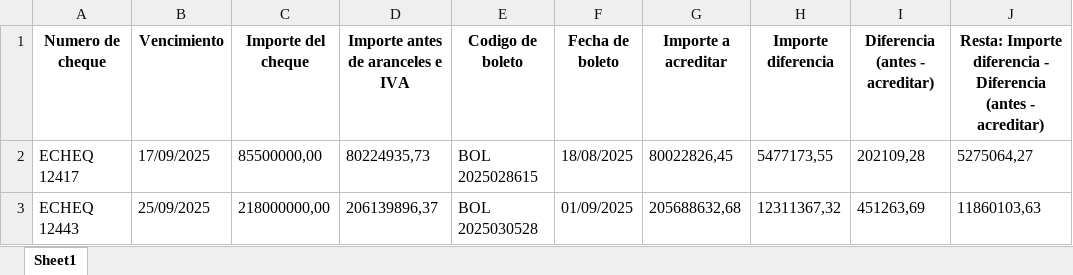
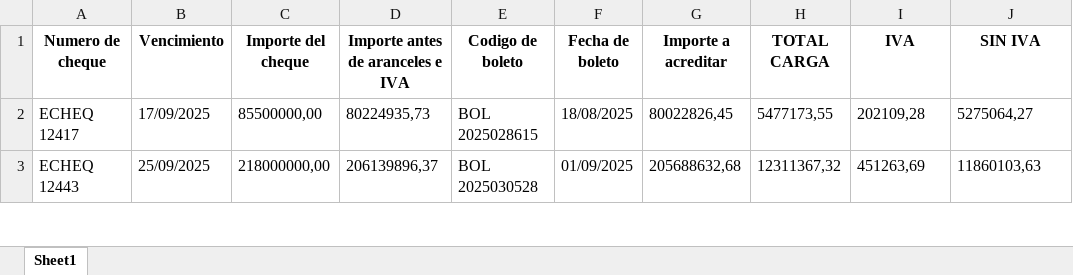
Before and after one commit to joakonice/zofingen-boletas, an Excel workbook: boletas.xlsx, sheet Sheet1, drawn as a sheet; only a part is shown; values as stored, in another font and other column widths than the file's, no borders; the diff names each change by its address in the sheet, - before the commit and + after, or states it on an @@ line.

Commit message:
feat: columnas finales (TOTAL CARGA, IVA, SIN IVA) en script y web

```diff
--- a/boletas.xlsx (sheet Sheet1)
+++ b/boletas.xlsx (sheet Sheet1)
-H1: Importe diferencia
+H1: TOTAL CARGA
-I1: Diferencia (antes - acreditar)
+I1: IVA
-J1: Resta: Importe diferencia - Diferencia (antes - acreditar)
+J1: SIN IVA
```
Also changed, not shown: 4 other files.
